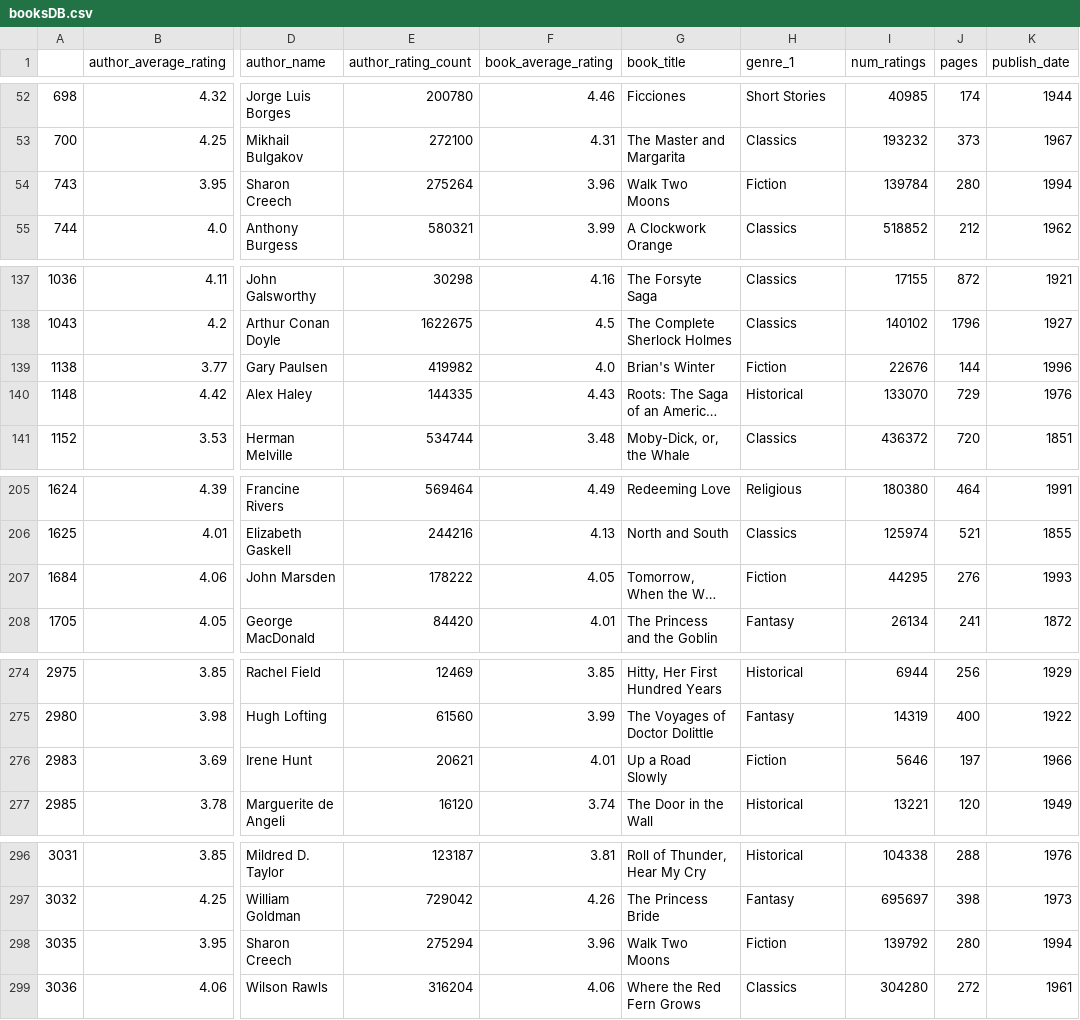
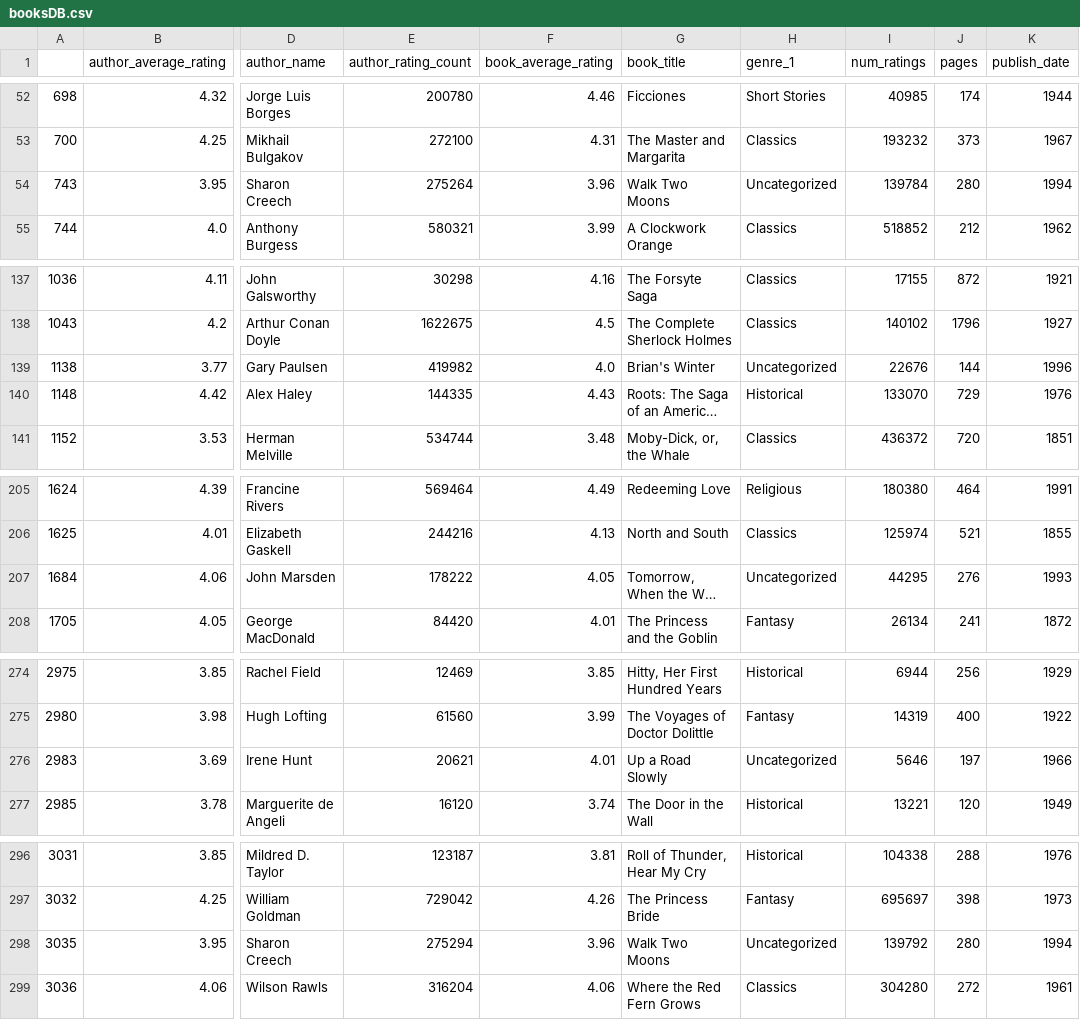
Before and after one commit to arnauruana/expert-system-books, a CSV file: src/script/booksDB.csv, drawn as a sheet; only a part is shown, gaps mark what is left out; long unchanged cells end in …; the diff covers the shown part only; the diff names each change by its address in the sheet, - before the commit and + after, or states it on an @@ line.

Commit message:
Changed script (filter fiction)

```diff
--- a/src/script/booksDB.csv
+++ b/src/script/booksDB.csv
-H54 (genre_1): Fiction
+H54 (genre_1): Uncategorized
-H139 (genre_1): Fiction
+H139 (genre_1): Uncategorized
-H207 (genre_1): Fiction
+H207 (genre_1): Uncategorized
-H276 (genre_1): Fiction
+H276 (genre_1): Uncategorized
-H298 (genre_1): Fiction
+H298 (genre_1): Uncategorized
```
Also changed, not shown: 24 edited cells elsewhere in this file, 6 other files.
